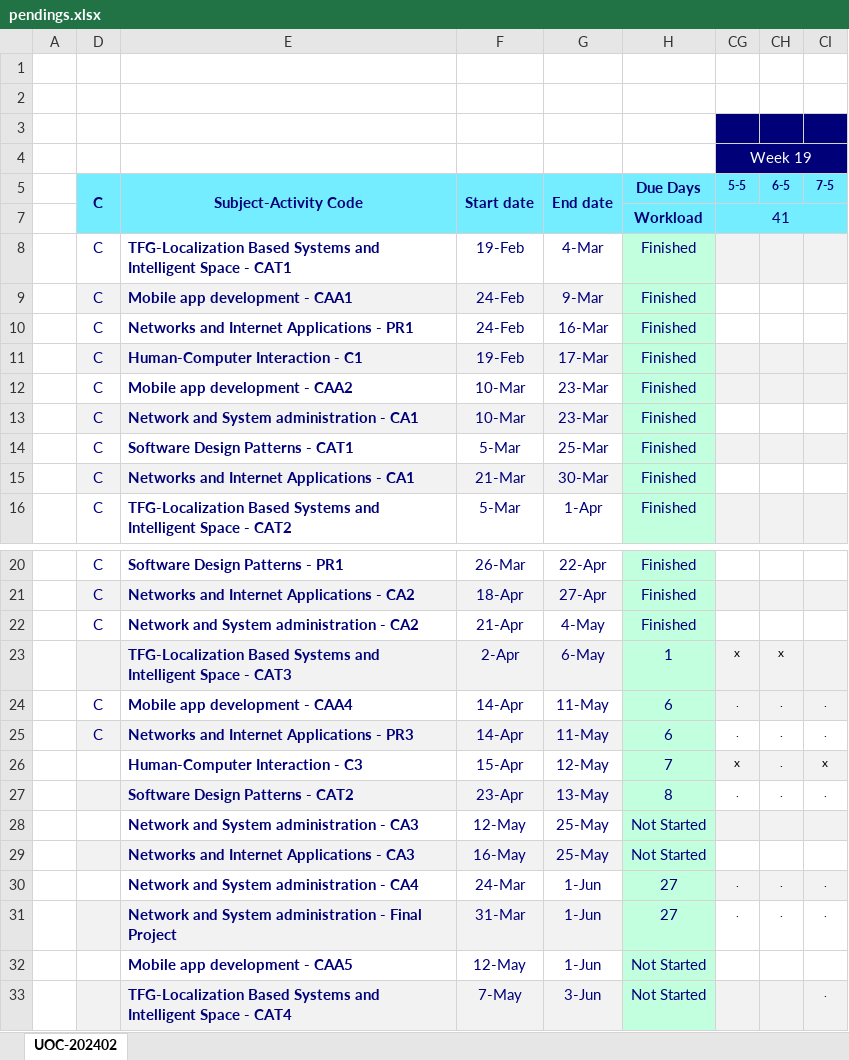
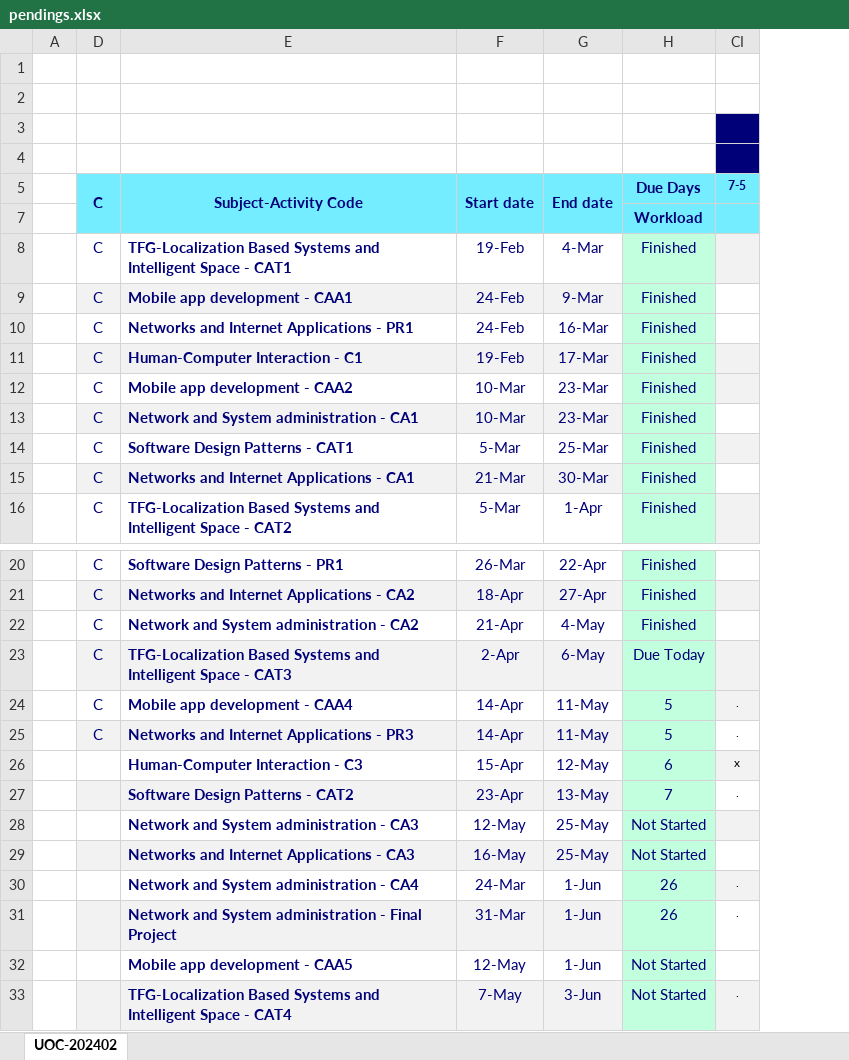
Before and after one commit to nicodalessandro11/UOC-2025-01, an Excel workbook: zz_utils/pendings.xlsx, sheet UOC-202402, drawn as a sheet; only a part is shown, gaps mark what is left out; values as stored, in another font and other column widths than the file's, no borders; conditional formats not drawn; the diff names each change by its address in the sheet, - before the commit and + after, or states it on an @@ line.

```diff
--- a/zz_utils/pendings.xlsx (sheet UOC-202402)
+++ b/zz_utils/pendings.xlsx (sheet UOC-202402)
@@ column CG (5-5) hidden, row 4: Week 19; row 7: 41; rows 23-31: x | . | . | x | . |  |  | . | . @@
@@ column CH (6-5) hidden, rows 23-31: x | . | . | . | . |  |  | . | . @@
-D23 (C): (empty)
+D23 (C): C
-H23 (Due Days): 1
+H23 (Due Days): Due Today
-H24:H25 (Due Days): 6
+H24:H25 (Due Days): 5
-H26 (Due Days): 7
+H26 (Due Days): 6
-H27 (Due Days): 8
+H27 (Due Days): 7
-H30:H31 (Due Days): 27
+H30:H31 (Due Days): 26
```
Also changed, not shown: 21 other files.
